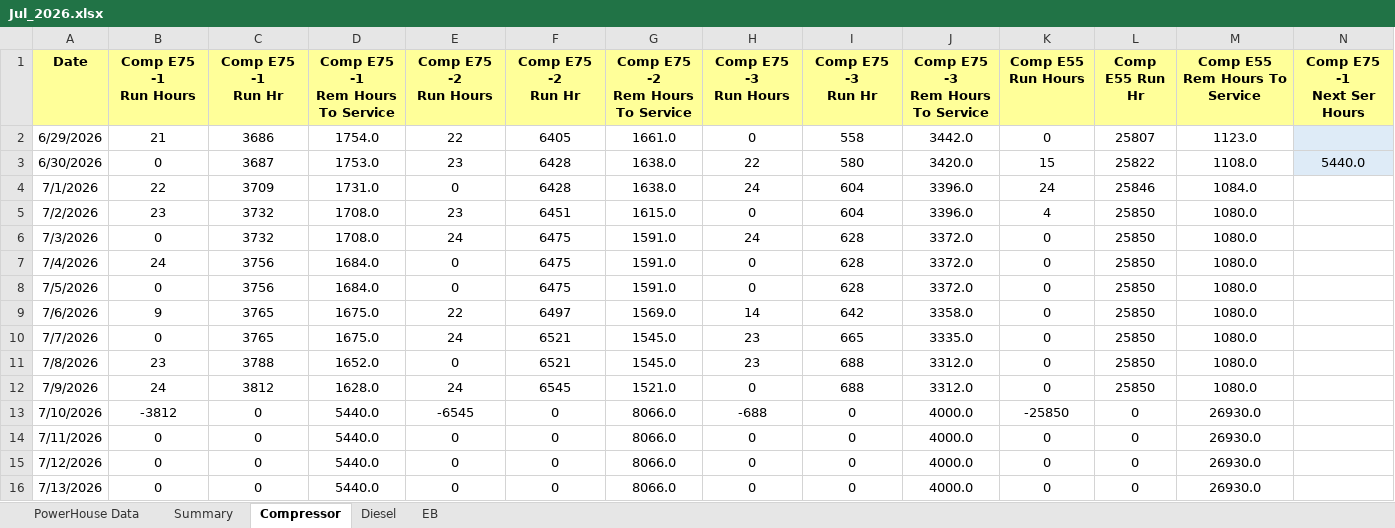
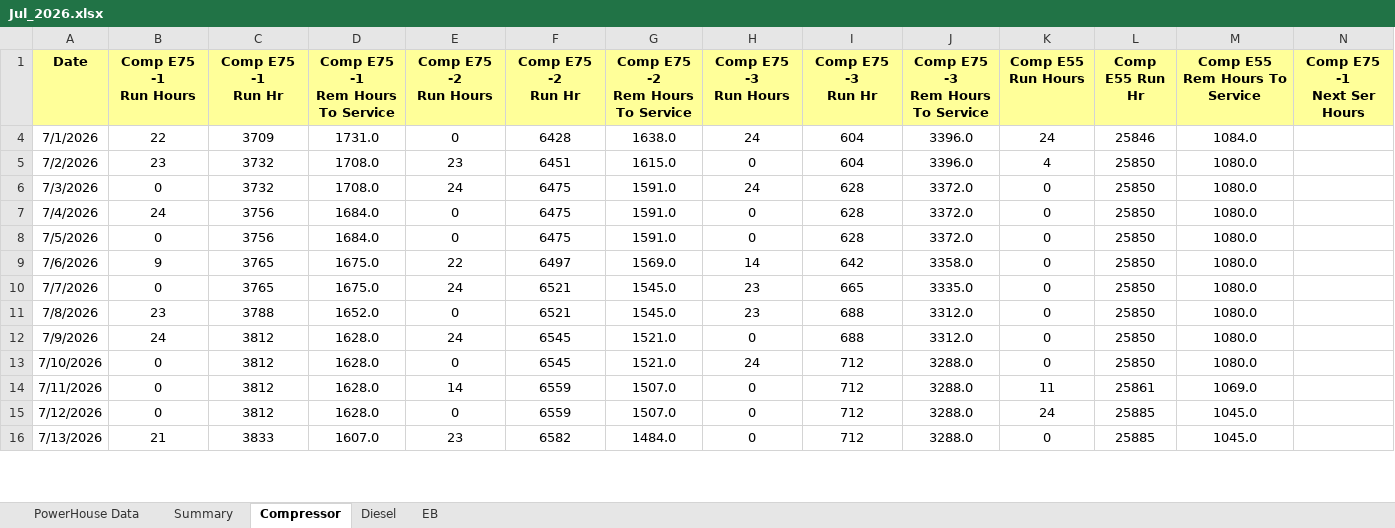
Before and after one commit to punithbtv-pixel/mis, an Excel workbook: data/Jul_2026.xlsx, sheet Compressor, drawn as a sheet; only a part is shown; values as stored, in another font and other column widths than the file's, no borders; table styles not drawn; removed rows and columns are numbered as before the commit, all else as after; rows hold the shown columns only; the diff covers the shown part only; the diff names each change by its address in the sheet, - before the commit and + after, or states it on an @@ line.

```diff
--- a/data/Jul_2026.xlsx (sheet Compressor)
+++ b/data/Jul_2026.xlsx (sheet Compressor)
@@ row 2 hidden: 6/29/2026 | 21 | 3686 | 1754.0 | 22 | 6405 | 1661.0 | 0 | 558 | 3442.0 | 0 | 25807 | 1123.0 @@
@@ row 3 hidden: 6/30/2026 | 0 | 3687 | 1753.0 | 23 | 6428 | 1638.0 | 22 | 580 | 3420.0 | 15 | 25822 | 1108.0 | 5440.0 @@
-B13 (Comp E75 -1 Run Hours): -3812
+B13 (Comp E75 -1 Run Hours): 0
-C13:C15 (Comp E75 -1 Run Hr): 0
+C13:C15 (Comp E75 -1 Run Hr): 3812
-D13:D15 (Comp E75 -1 Rem Hours To Service): 5440.0
+D13:D15 (Comp E75 -1 Rem Hours To Service): 1628.0
-E13 (Comp E75 -2 Run Hours): -6545
+E13 (Comp E75 -2 Run Hours): 0
-F13 (Comp E75 -2 Run Hr): 0
+F13 (Comp E75 -2 Run Hr): 6545
-G13 (Comp E75 -2 Rem Hours To Service): 8066.0
+G13 (Comp E75 -2 Rem Hours To Service): 1521.0
-H13 (Comp E75 -3 Run Hours): -688
+H13 (Comp E75 -3 Run Hours): 24
-I13:I16 (Comp E75 -3 Run Hr): 0
+I13:I16 (Comp E75 -3 Run Hr): 712
-J13:J16 (Comp E75 -3 Rem Hours To Service): 4000.0
+J13:J16 (Comp E75 -3 Rem Hours To Service): 3288.0
-K13 (Comp E55 Run Hours): -25850
+K13 (Comp E55 Run Hours): 0
-L13 (Comp E55 Run Hr): 0
+L13 (Comp E55 Run Hr): 25850
-M13 (Comp E55 Rem Hours To Service): 26930.0
+M13 (Comp E55 Rem Hours To Service): 1080.0
-E14 (Comp E75 -2 Run Hours): 0
+E14 (Comp E75 -2 Run Hours): 14
-F14:F15 (Comp E75 -2 Run Hr): 0
+F14:F15 (Comp E75 -2 Run Hr): 6559
-G14:G15 (Comp E75 -2 Rem Hours To Service): 8066.0
+G14:G15 (Comp E75 -2 Rem Hours To Service): 1507.0
-K14 (Comp E55 Run Hours): 0
+K14 (Comp E55 Run Hours): 11
-L14 (Comp E55 Run Hr): 0
+L14 (Comp E55 Run Hr): 25861
-M14 (Comp E55 Rem Hours To Service): 26930.0
+M14 (Comp E55 Rem Hours To Service): 1069.0
-K15 (Comp E55 Run Hours): 0
+K15 (Comp E55 Run Hours): 24
-L15:L16 (Comp E55 Run Hr): 0
+L15:L16 (Comp E55 Run Hr): 25885
-M15:M16 (Comp E55 Rem Hours To Service): 26930.0
+M15:M16 (Comp E55 Rem Hours To Service): 1045.0
-B16 (Comp E75 -1 Run Hours): 0
+B16 (Comp E75 -1 Run Hours): 21
-C16 (Comp E75 -1 Run Hr): 0
+C16 (Comp E75 -1 Run Hr): 3833
-D16 (Comp E75 -1 Rem Hours To Service): 5440.0
+D16 (Comp E75 -1 Rem Hours To Service): 1607.0
-E16 (Comp E75 -2 Run Hours): 0
+E16 (Comp E75 -2 Run Hours): 23
-F16 (Comp E75 -2 Run Hr): 0
+F16 (Comp E75 -2 Run Hr): 6582
-G16 (Comp E75 -2 Rem Hours To Service): 8066.0
+G16 (Comp E75 -2 Rem Hours To Service): 1484.0
```
Also changed, not shown: 1 added row and 181 edited cells elsewhere in this sheet, sheet Diesel, sheet Summary, sheet PowerHouse Data, sheet EB, formulas that keep their value, hidden cells, 7 other files.
